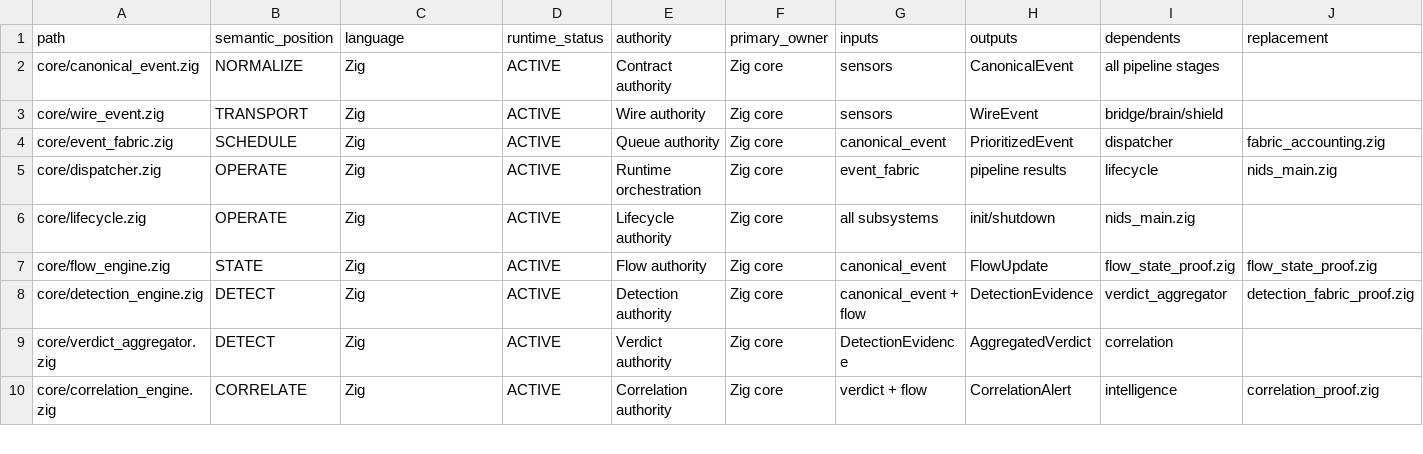
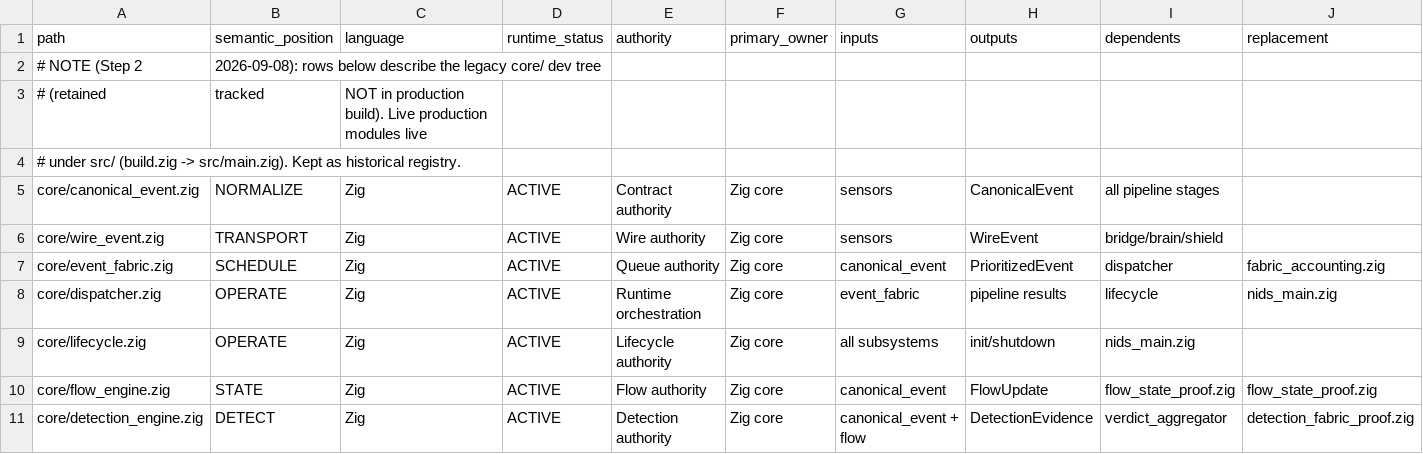
Before and after one commit to Supertee003/NIDs_Windows, a CSV file: docs/architecture/FILE_REGISTRY.csv, drawn as a sheet; only a part is shown; the shorter side is filled out with more unchanged rows; rows hold the shown columns only; the diff names each change by its address in the sheet, - before the commit and + after, or states it on an @@ line.

```diff
--- a/docs/architecture/FILE_REGISTRY.csv
+++ b/docs/architecture/FILE_REGISTRY.csv
+row 2: # NOTE (Step 2 | 2026-09-08): rows below describe the legacy core/ dev tree
+row 3: # (retained | tracked | NOT in production build). Live production modules live
+row 4: # under src/ (build.zig -> src/main.zig). Kept as historical registry.
```
Also changed, not shown: 4 other files.
